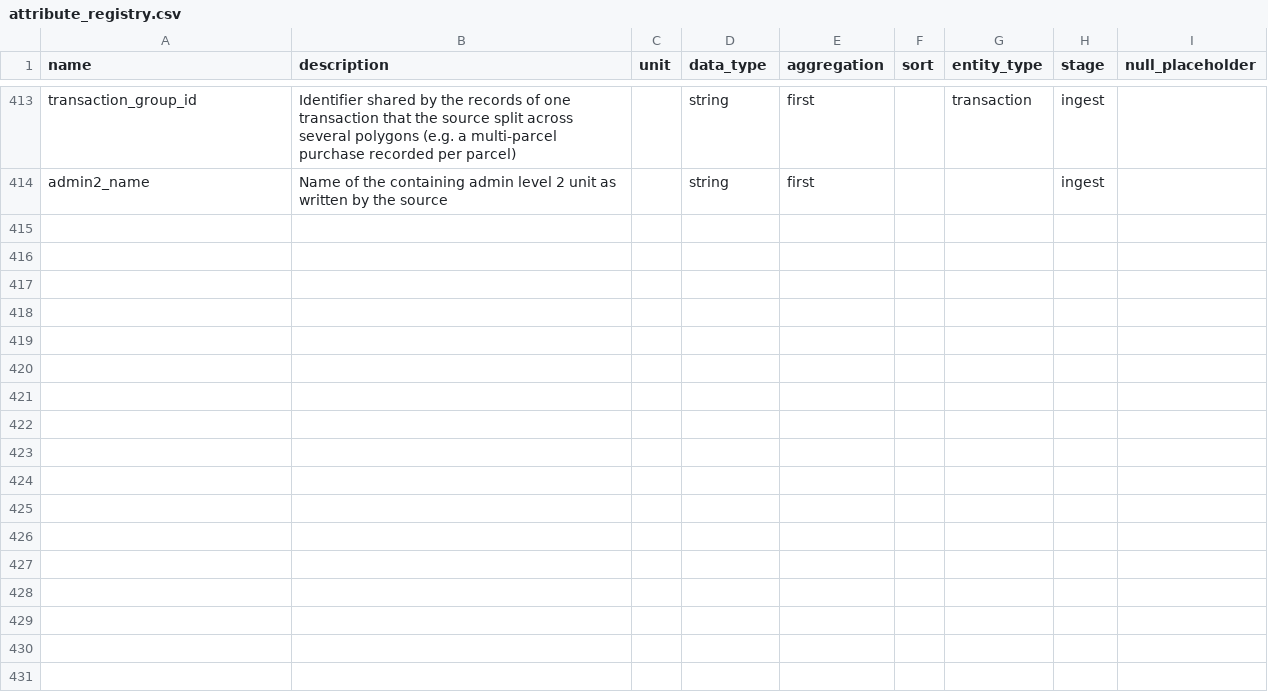
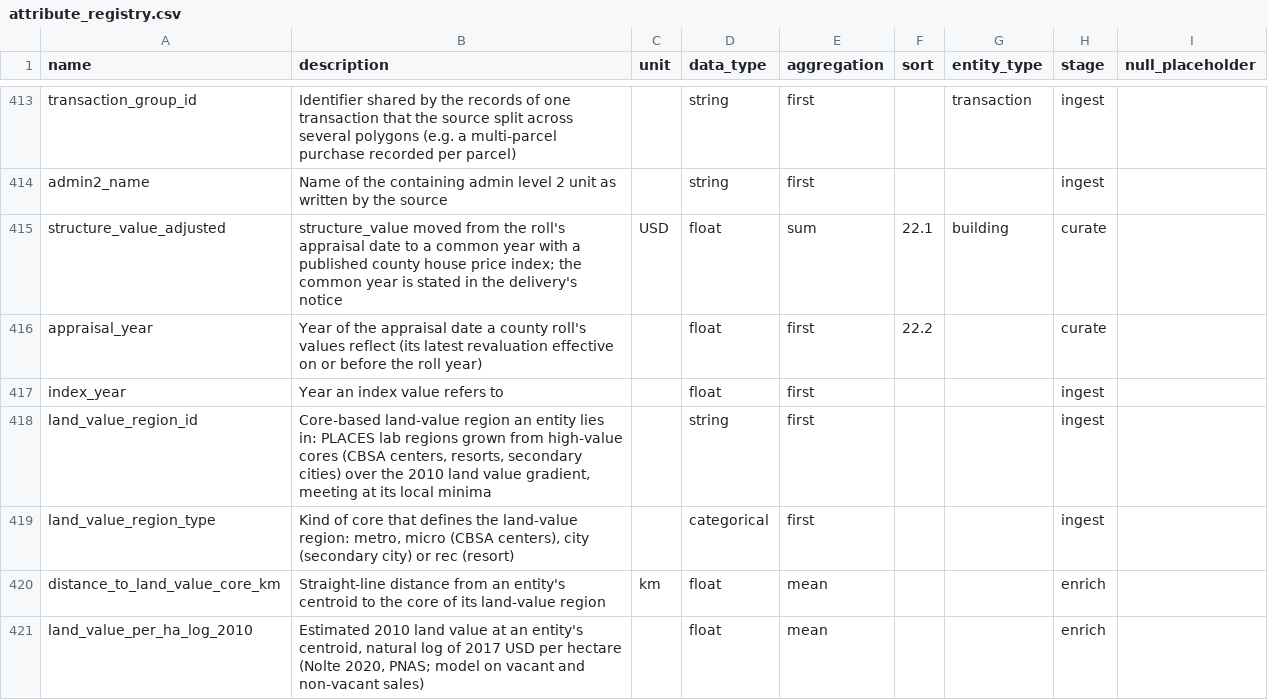
Before and after one commit to chrnolte/openplaces, a CSV file: src/openplaces/core/attribute_registry.csv, drawn as a sheet; only a part is shown, gaps mark what is left out; the diff names each change by its address in the sheet, - before the commit and + after, or states it on an @@ line.

Commit message:
Building imputation v0.5, rebased on main 5f8e4e48
Squash of building-imputation (ad373790..9a9173b0, kept as building-imputation-pre-rebase). Main's withhold_share_alike replaces the branch's Pitt withhold; gap training stays out for Askari.

```diff
--- a/src/openplaces/core/attribute_registry.csv
+++ b/src/openplaces/core/attribute_registry.csv
+row 415: structure_value_adjusted | structure_value moved from the roll's appraisal date to a common year with a published county house price index; the common year is stated in the delivery's notice | USD | float | sum | 22.1 | building | curate
+row 416: appraisal_year | Year of the appraisal date a county roll's values reflect (its latest revaluation effective on or before the roll year) |  | float | first | 22.2 |  | curate
+row 417: index_year | Year an index value refers to |  | float | first |  |  | ingest
+row 418: land_value_region_id | Core-based land-value region an entity lies in: PLACES lab regions grown from high-value cores (CBSA centers, resorts, secondary cities) over the 2010 land value gradient, meeting at its local minima |  | string | first |  |  | ingest
+row 419: land_value_region_type | Kind of core that defines the land-value region: metro, micro (CBSA centers), city (secondary city) or rec (resort) |  | categorical | first |  |  | ingest
+row 420: distance_to_land_value_core_km | Straight-line distance from an entity's centroid to the core of its land-value region | km | float | mean |  |  | enrich
+row 421: land_value_per_ha_log_2010 | Estimated 2010 land value at an entity's centroid, natural log of 2017 USD per hectare (Nolte 2020, PNAS; model on vacant and non-vacant sales) |  | float | mean |  |  | enrich
```
Also changed, not shown: 37 other files.
